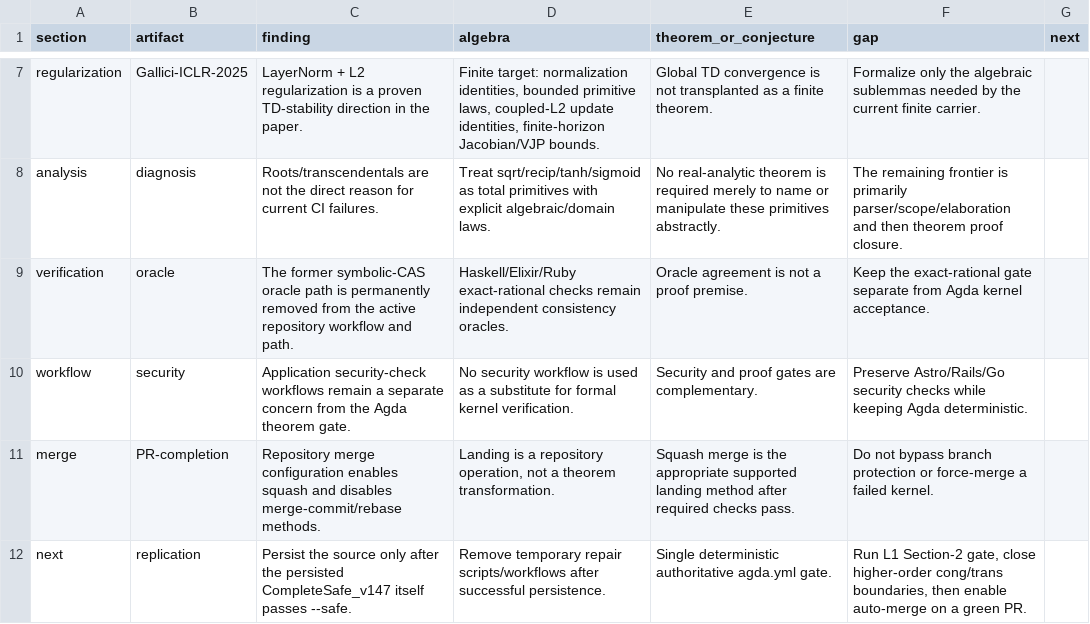
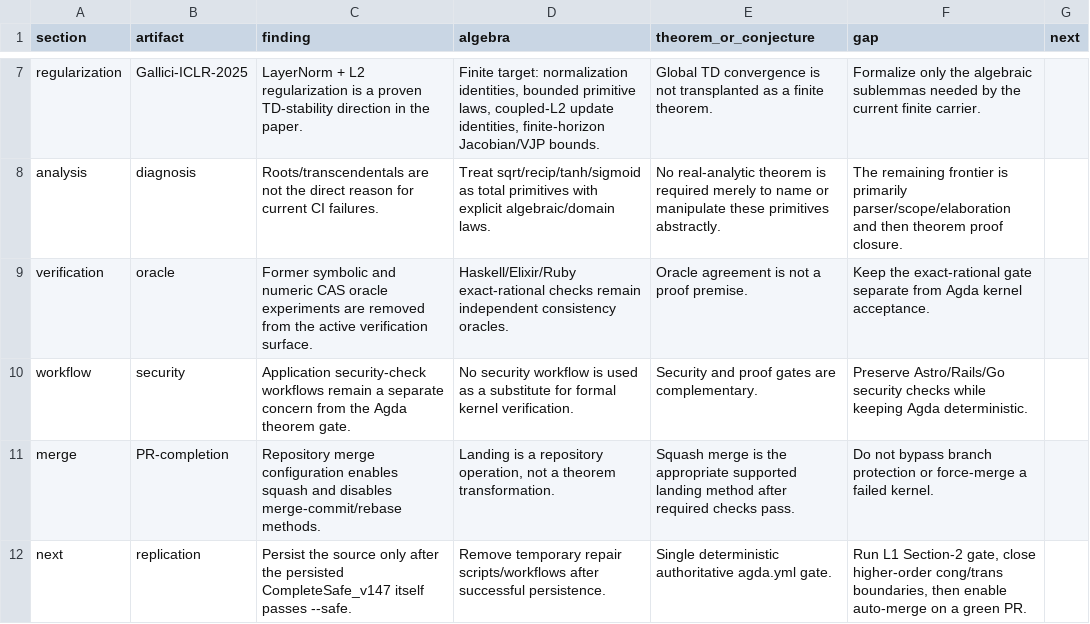
Before and after one commit to JohnChristianD/Actions, a CSV file: docs/CORSANE2022_V149_REPLICATION.csv, drawn as a sheet; only a part is shown, gaps mark what is left out.

Commit message:
docs: remove stale oracle wording

```diff
--- a/docs/CORSANE2022_V149_REPLICATION.csv
+++ b/docs/CORSANE2022_V149_REPLICATION.csv
@@ -8,3 +8,3 @@ regularization,Gallici-ICLR-2025,"LayerNorm + L2 regularization is a proven TD-s
 analysis,diagnosis,"Roots/transcendentals are not the direct reason for current CI failures.","Treat sqrt/recip/tanh/sigmoid as total primitives with explicit algebraic/domain laws.","No real-analytic theorem is required merely to name or manipulate these primitives abstractly.","The remaining frontier is primarily parser/scope/elaboration and then theorem proof closure."
-verification,oracle,"The former symbolic-CAS oracle path is permanently removed from the active repository workflow and path.","Haskell/Elixir/Ruby exact-rational checks remain independent consistency oracles.","Oracle agreement is not a proof premise.","Keep the exact-rational gate separate from Agda kernel acceptance."
+verification,oracle,"Former symbolic and numeric CAS oracle experiments are removed from the active verification surface.","Haskell/Elixir/Ruby exact-rational checks remain independent consistency oracles.","Oracle agreement is not a proof premise.","Keep the exact-rational gate separate from Agda kernel acceptance."
 workflow,security,"Application security-check workflows remain a separate concern from the Agda theorem gate.","No security workflow is used as a substitute for formal kernel verification.","Security and proof gates are complementary.","Preserve Astro/Rails/Go security checks while keeping Agda deterministic."
```
